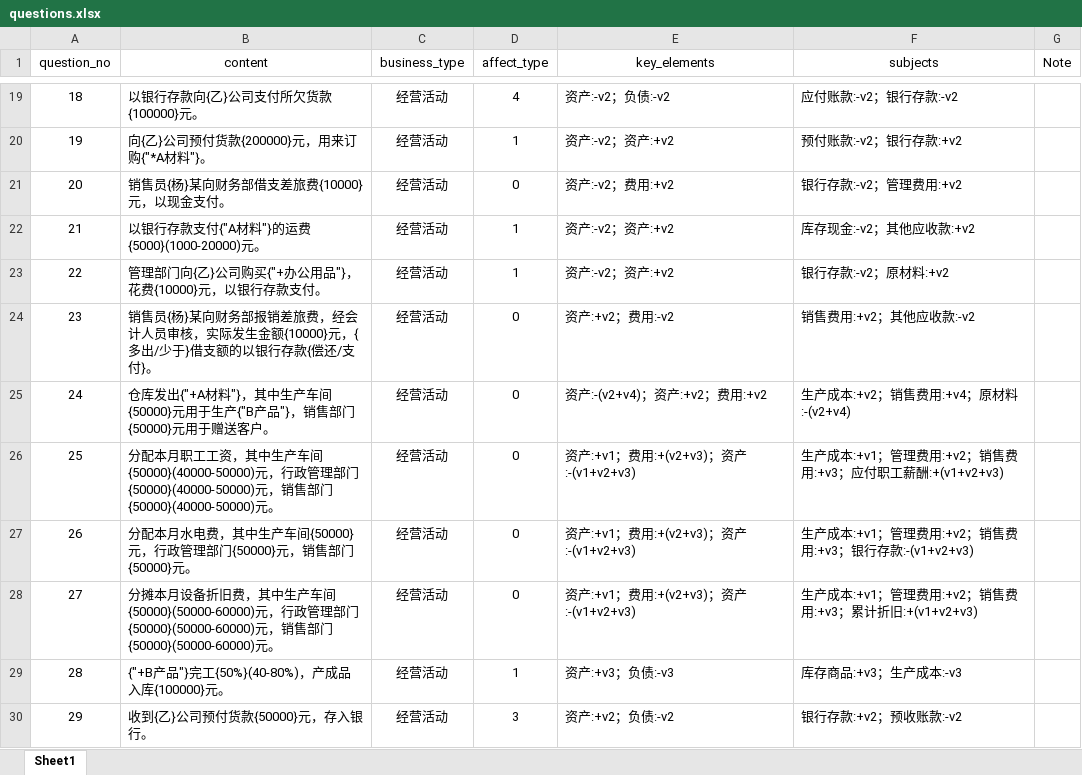
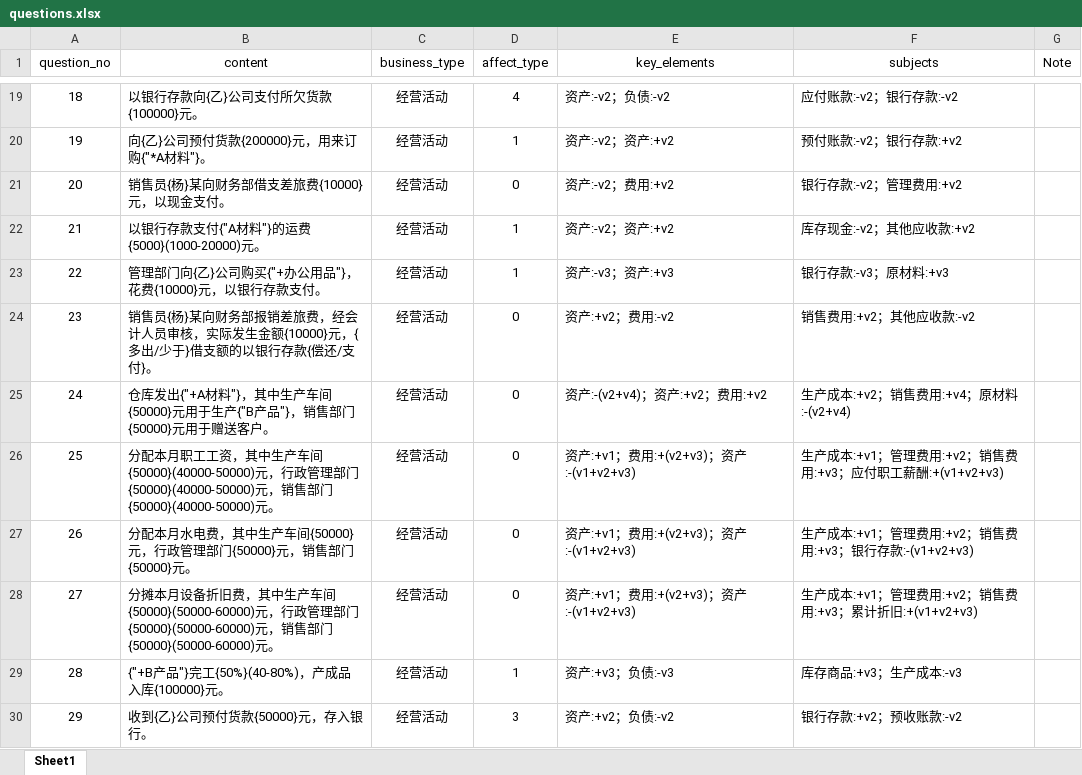
Before and after one commit to Lion-ly/hnit-accoj, an Excel workbook: accoj/deal_business/questions.xlsx, sheet Sheet1, drawn as a sheet; only a part is shown, gaps mark what is left out; values as stored, in another font and other column widths than the file's, no borders; the diff names each change by its address in the sheet, - before the commit and + after, or states it on an @@ line.

```diff
--- a/accoj/deal_business/questions.xlsx (sheet Sheet1)
+++ b/accoj/deal_business/questions.xlsx (sheet Sheet1)
-E23 (key_elements): 资产:-v2；资产:+v2
+E23 (key_elements): 资产:-v3；资产:+v3
-F23 (subjects): 银行存款:-v2；原材料:+v2
+F23 (subjects): 银行存款:-v3；原材料:+v3
```
Also changed, not shown: 6 other files.
